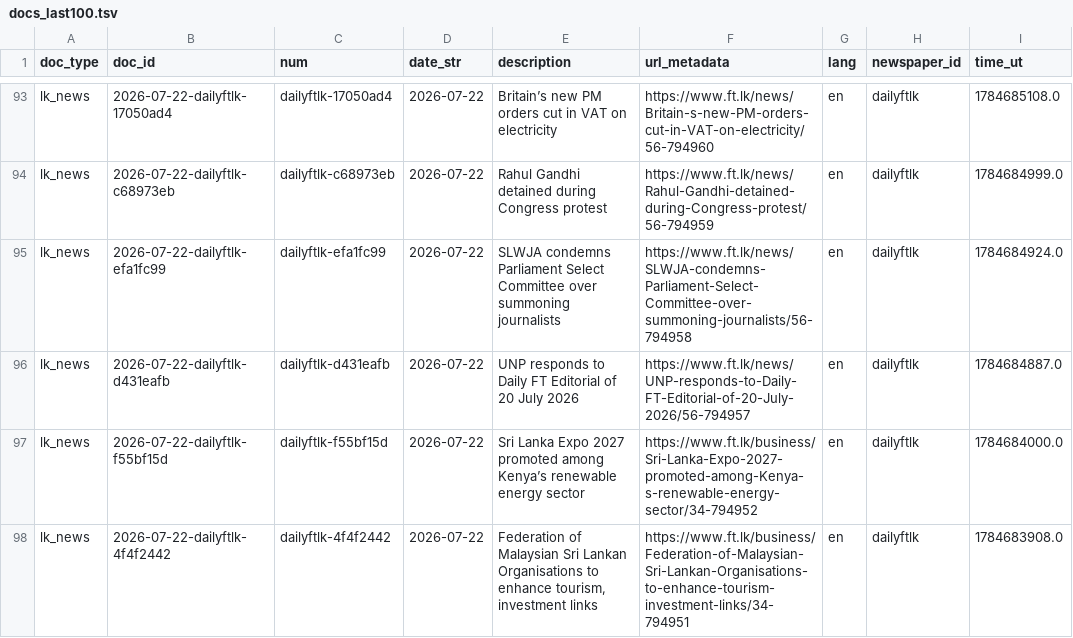
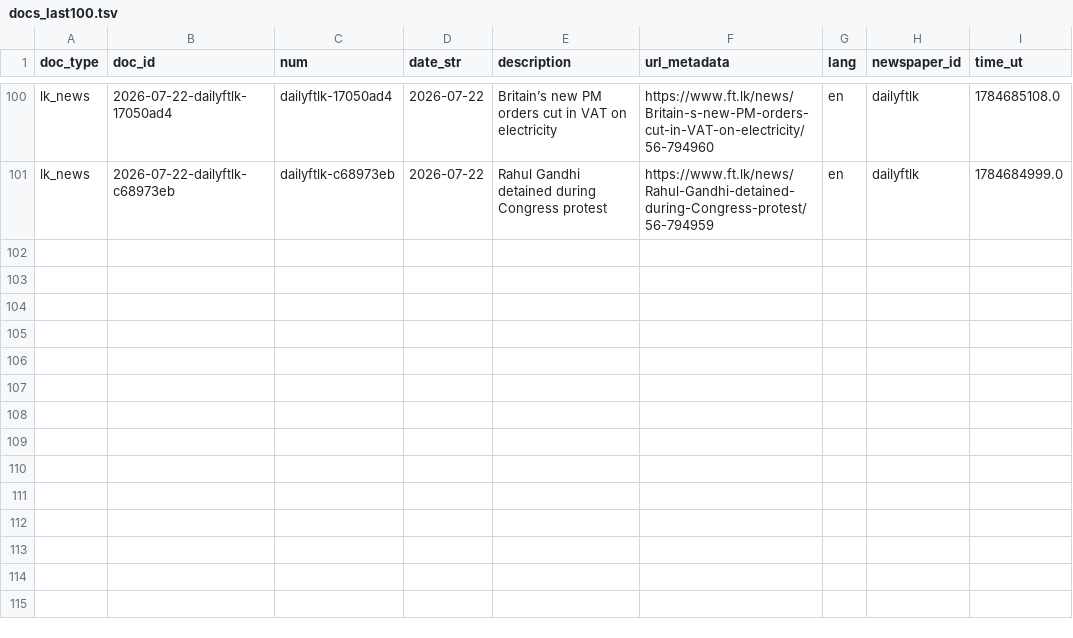
Before and after one commit to nuuuwan/lk_news, a TSV file: data/lk_news/docs_last100.tsv, drawn as a sheet; only a part is shown, gaps mark what is left out; removed rows and columns are numbered as before the commit, all else as after; the diff covers the shown part only; the diff names each change by its address in the sheet, - before the commit and + after, or states it on an @@ line.

```diff
--- a/data/lk_news/docs_last100.tsv
+++ b/data/lk_news/docs_last100.tsv
-row 95: lk_news | 2026-07-22-dailyftlk-efa1fc99 | dailyftlk-efa1fc99 | 2026-07-22 | SLWJA condemns Parliament Select Committee over summoning journalists | https://www.ft.lk/news/SLWJA-condemns-Parliament-Select-Committee-over-summoning-journalists/56-794958 | en | dailyftlk | 1784684924.0
-row 96: lk_news | 2026-07-22-dailyftlk-d431eafb | dailyftlk-d431eafb | 2026-07-22 | UNP responds to Daily FT Editorial of 20 July 2026 | https://www.ft.lk/news/UNP-responds-to-Daily-FT-Editorial-of-20-July-2026/56-794957 | en | dailyftlk | 1784684887.0
-row 97: lk_news | 2026-07-22-dailyftlk-f55bf15d | dailyftlk-f55bf15d | 2026-07-22 | Sri Lanka Expo 2027 promoted among Kenya’s renewable energy sector | https://www.ft.lk/business/Sri-Lanka-Expo-2027-promoted-among-Kenya-s-renewable-energy-sector/34-794952 | en | dailyftlk | 1784684000.0
-row 98: lk_news | 2026-07-22-dailyftlk-4f4f2442 | dailyftlk-4f4f2442 | 2026-07-22 | Federation of Malaysian Sri Lankan Organisations to enhance tourism, investment links | https://www.ft.lk/business/Federation-of-Malaysian-Sri-Lankan-Organisations-to-enhance-tourism-investment-links/34-794951 | en | dailyftlk | 1784683908.0
```
Also changed, not shown: 7 added rows and 3 removed rows elsewhere in this file, data/lk_news/docs_last1000.tsv, 20 other files.
